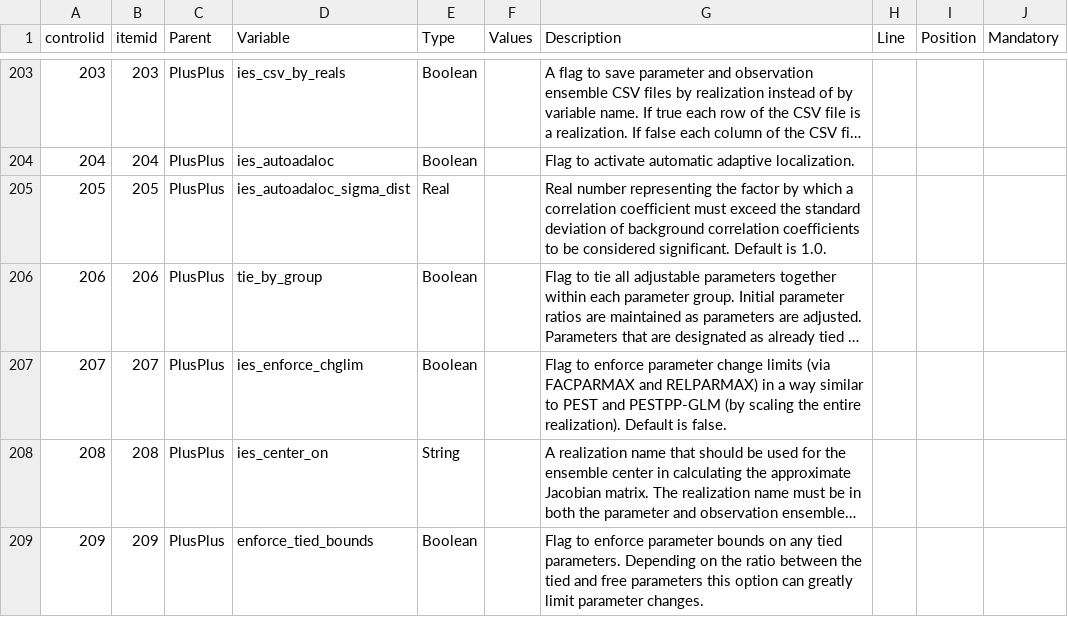
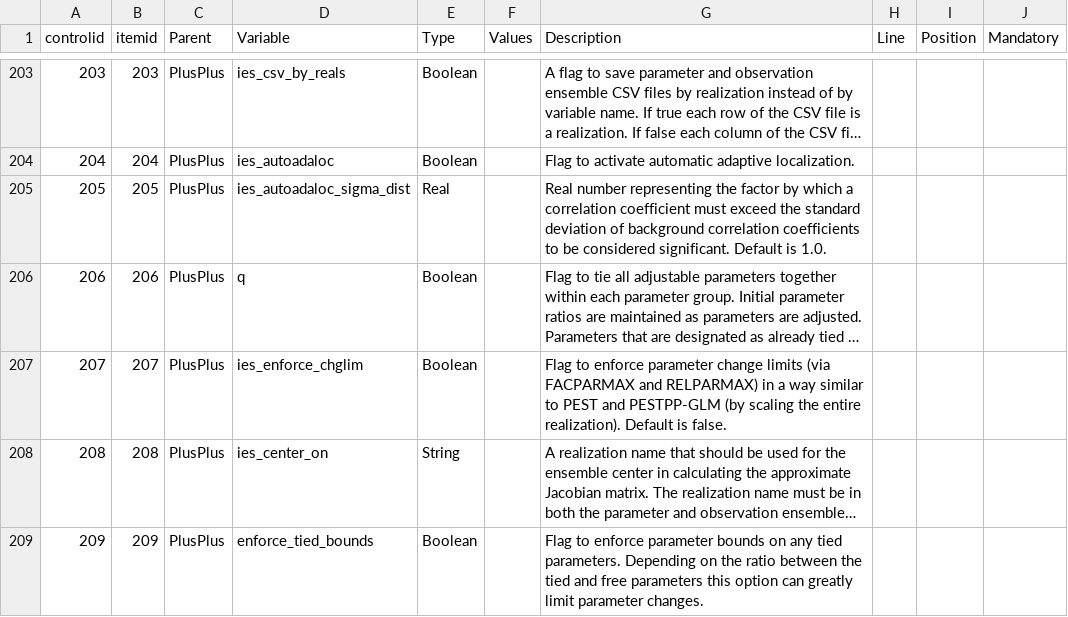
Before and after one commit to danilopezmella/pestd3code, a CSV file: resources/descriptions.csv, drawn as a sheet; only a part is shown, gaps mark what is left out; long unchanged cells end in …; the diff names each change by its address in the sheet, - before the commit and + after, or states it on an @@ line.

Commit message:
Bump version to 0.1.7 and enhance PEST++ hover and symbol detection
- Updated package.json and package-lock.json to version 0.1.7
- Significantly improved PEST++ hover provider with more robust variable detection
- Enhanced document symbol provider with detailed logging and section tracking
- Added console logging for better debugging and traceability
- Fixed minor CSV description parsing issue in resources/descriptions.csv
- Implemented additional error handling and logging in extension initialization

```diff
--- a/resources/descriptions.csv
+++ b/resources/descriptions.csv
-D206 (Variable): tie_by_group
+D206 (Variable): q
```
Also changed, not shown: 3 other files.
